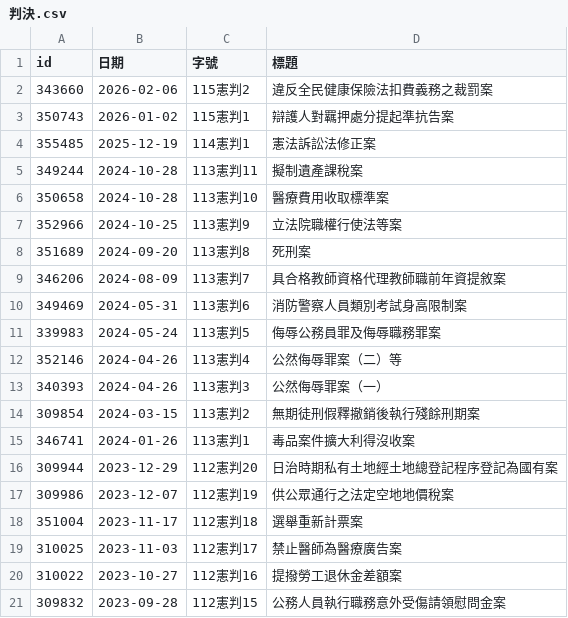
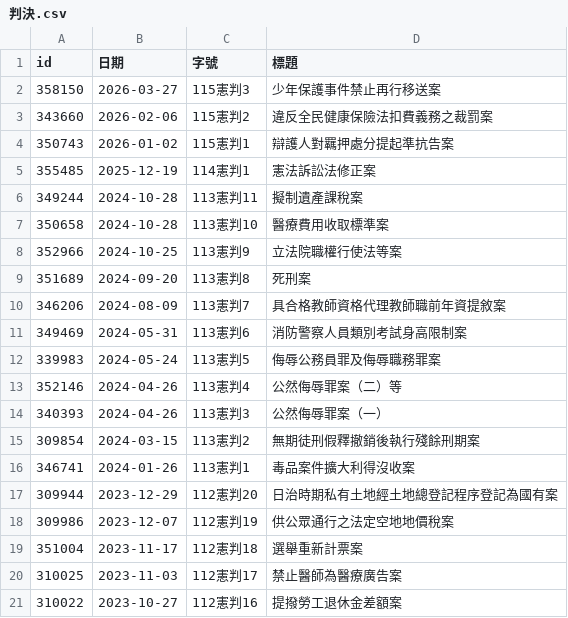
Before and after one commit to kong0107/cons.judicial, a CSV file: docket/判決.csv, drawn as a sheet; removed rows and columns are numbered as before the commit, all else as after; the diff names each change by its address in the sheet, - before the commit and + after, or states it on an @@ line.

Commit message:
update dockets

```diff
--- a/docket/判決.csv
+++ b/docket/判決.csv
+row 2: 358150 | 2026-03-27 | 115憲判3 | 少年保護事件禁止再行移送案
-row 21: 309832 | 2023-09-28 | 112憲判15 | 公務人員執行職務意外受傷請領慰問金案
```
Also changed, not shown: docket/index.csv, 1 other file.
